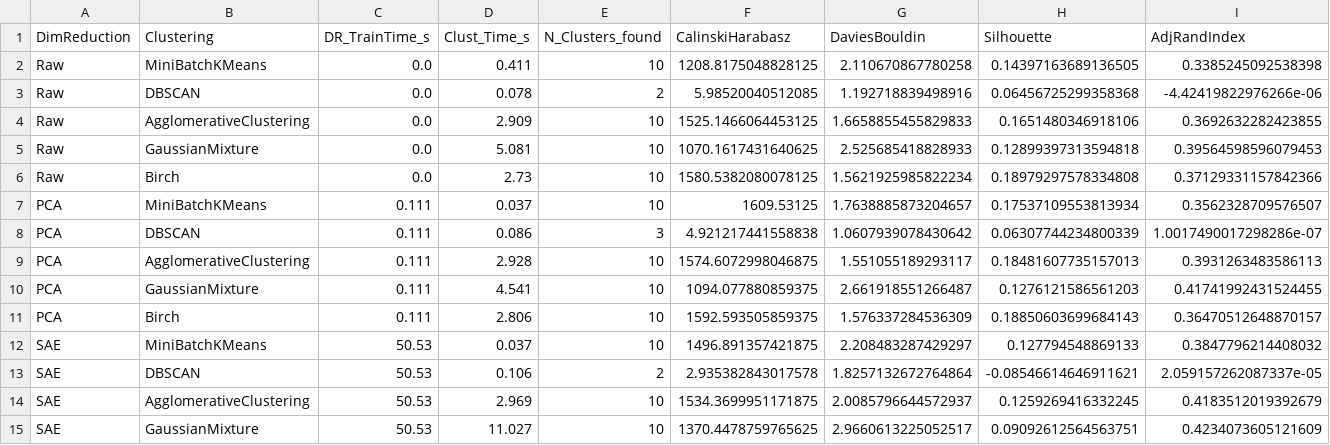
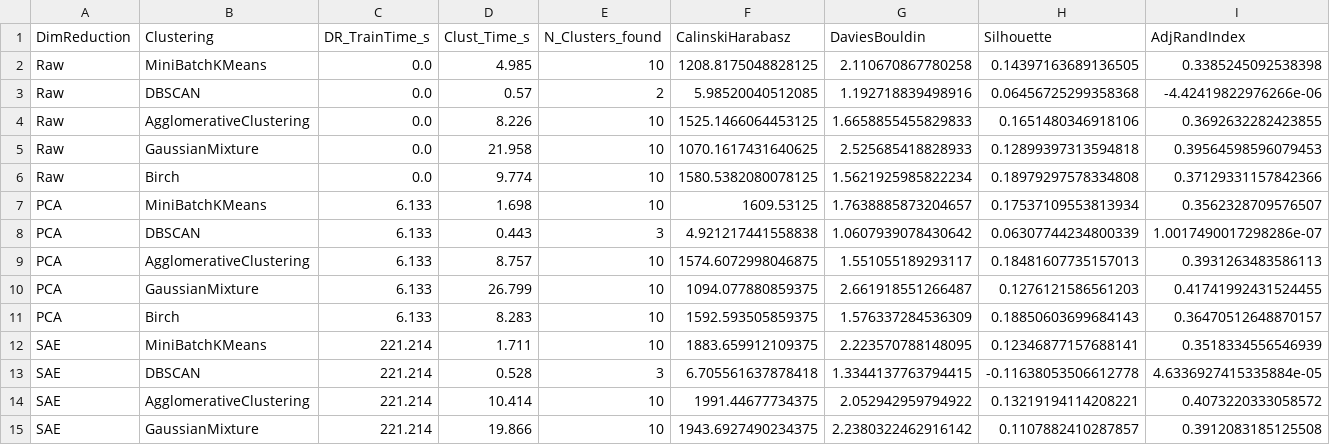
Before and after one commit to stanimeros/fashion-mnist-clustering-and-visualization, a CSV file: results.csv, drawn as a sheet; only a part is shown; the diff covers the shown part only.

Commit message:
Update results_report.ipynb and results.csv with new clustering performance metrics; adjust figures for clustering examples and visualizations to reflect updated timings and results.

```diff
--- a/results.csv
+++ b/results.csv
@@ -1,15 +1,15 @@
 DimReduction,Clustering,DR_TrainTime_s,Clust_Time_s,N_Clusters_found,CalinskiHarabasz,DaviesBouldin,Silhouette,AdjRandIndex
-Raw,MiniBatchKMeans,0.0,0.411,10,1208.8175048828125,2.110670867780258,0.14397163689136505,0.3385245092538398
-Raw,DBSCAN,0.0,0.078,2,5.98520040512085,1.192718839498916,0.06456725299358368,-4.42419822976266e-06
-Raw,AgglomerativeClustering,0.0,2.909,10,1525.1466064453125,1.6658855455829833,0.1651480346918106,0.3692632282423855
-Raw,GaussianMixture,0.0,5.081,10,1070.1617431640625,2.525685418828933,0.12899397313594818,0.39564598596079453
-Raw,Birch,0.0,2.73,10,1580.5382080078125,1.5621925985822234,0.18979297578334808,0.37129331157842366
-PCA,MiniBatchKMeans,0.111,0.037,10,1609.53125,1.7638885873204657,0.17537109553813934,0.3562328709576507
-PCA,DBSCAN,0.111,0.086,3,4.921217441558838,1.0607939078430642,0.06307744234800339,1.0017490017298286e-07
-PCA,AgglomerativeClustering,0.111,2.928,10,1574.6072998046875,1.551055189293117,0.18481607735157013,0.3931263483586113
-PCA,GaussianMixture,0.111,4.541,10,1094.077880859375,2.661918551266487,0.1276121586561203,0.41741992431524455
-PCA,Birch,0.111,2.806,10,1592.593505859375,1.576337284536309,0.18850603699684143,0.36470512648870157
-SAE,MiniBatchKMeans,50.53,0.037,10,1496.891357421875,2.208483287429297,0.127794548869133,0.3847796214408032
-SAE,DBSCAN,50.53,0.106,2,2.935382843017578,1.8257132672764864,-0.08546614646911621,2.059157262087337e-05
-SAE,AgglomerativeClustering,50.53,2.969,10,1534.3699951171875,2.0085796644572937,0.1259269416332245,0.4183512019392679
-SAE,GaussianMixture,50.53,11.027,10,1370.4478759765625,2.9660613225052517,0.09092612564563751,0.4234073605121609
+Raw,MiniBatchKMeans,0.0,4.985,10,1208.8175048828125,2.110670867780258,0.14397163689136505,0.3385245092538398
+Raw,DBSCAN,0.0,0.57,2,5.98520040512085,1.192718839498916,0.06456725299358368,-4.42419822976266e-06
+Raw,AgglomerativeClustering,0.0,8.226,10,1525.1466064453125,1.6658855455829833,0.1651480346918106,0.3692632282423855
+Raw,GaussianMixture,0.0,21.958,10,1070.1617431640625,2.525685418828933,0.12899397313594818,0.39564598596079453
+Raw,Birch,0.0,9.774,10,1580.5382080078125,1.5621925985822234,0.18979297578334808,0.37129331157842366
+PCA,MiniBatchKMeans,6.133,1.698,10,1609.53125,1.7638885873204657,0.17537109553813934,0.3562328709576507
+PCA,DBSCAN,6.133,0.443,3,4.921217441558838,1.0607939078430642,0.06307744234800339,1.0017490017298286e-07
+PCA,AgglomerativeClustering,6.133,8.757,10,1574.6072998046875,1.551055189293117,0.18481607735157013,0.3931263483586113
+PCA,GaussianMixture,6.133,26.799,10,1094.077880859375,2.661918551266487,0.1276121586561203,0.41741992431524455
+PCA,Birch,6.133,8.283,10,1592.593505859375,1.576337284536309,0.18850603699684143,0.36470512648870157
+SAE,MiniBatchKMeans,221.214,1.711,10,1883.659912109375,2.223570788148095,0.12346877157688141,0.3518334556546939
+SAE,DBSCAN,221.214,0.528,3,6.705561637878418,1.3344137763794415,-0.11638053506612778,4.6336927415335884e-05
+SAE,AgglomerativeClustering,221.214,10.414,10,1991.44677734375,2.052942959794922,0.13219194114208221,0.4073220333058572
+SAE,GaussianMixture,221.214,19.866,10,1943.6927490234375,2.2380322462916142,0.1107882410287857,0.3912083185125508
```
Also changed, not shown: 1 added row, 1 removed row and 50 edited cells elsewhere in this file, 8 other files.
